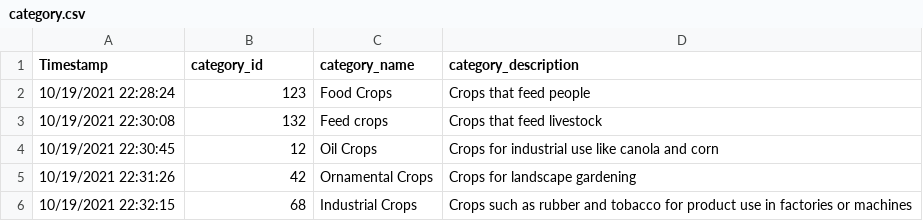
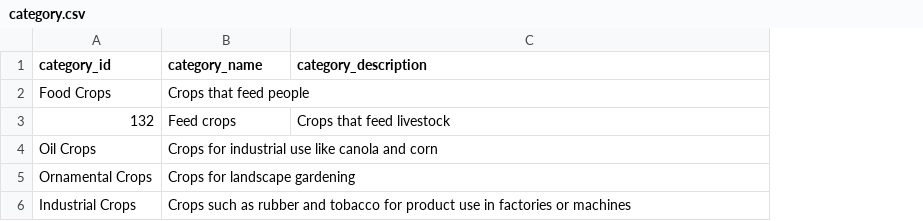
Before and after one commit to tsobczak11/SurplusSaver, a CSV file: csvs/category.csv, drawn as a sheet; removed rows and columns are numbered as before the commit, all else as after; the diff names each change by its address in the sheet, - before the commit and + after, or states it on an @@ line.

Commit message:
Update category.csv

```diff
--- a/csvs/category.csv
+++ b/csvs/category.csv
-column A (Timestamp), row 3: 10/19/2021 22:30:08
-row 2: 10/19/2021 22:28:24 | 123 | Food Crops | Crops that feed people
+row 2: Food Crops | Crops that feed people
-row 4: 10/19/2021 22:30:45 | 12 | Oil Crops | Crops for industrial use like canola and corn
-row 5: 10/19/2021 22:31:26 | 42 | Ornamental Crops | Crops for landscape gardening
-row 6: 10/19/2021 22:32:15 | 68 | Industrial Crops | Crops such as rubber and tobacco for product use in factories or machines
+row 4: Oil Crops | Crops for industrial use like canola and corn
+row 5: Ornamental Crops | Crops for landscape gardening
+row 6: Industrial Crops | Crops such as rubber and tobacco for product use in factories or machines
```
